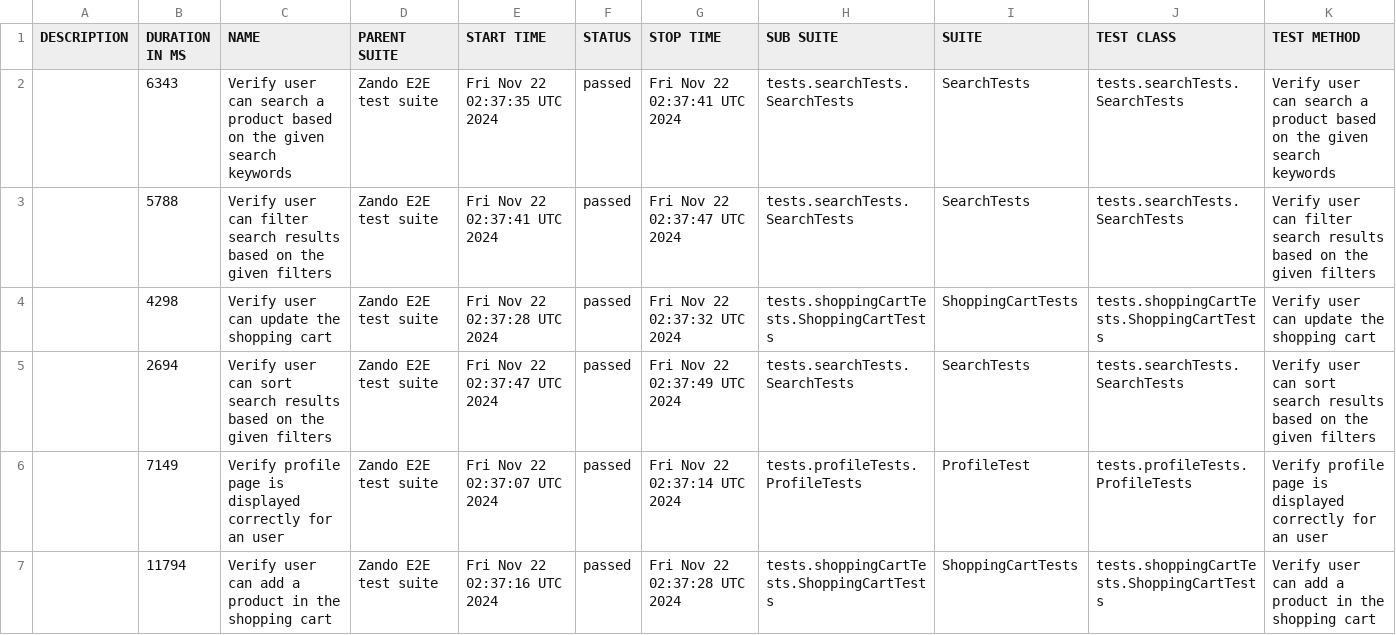
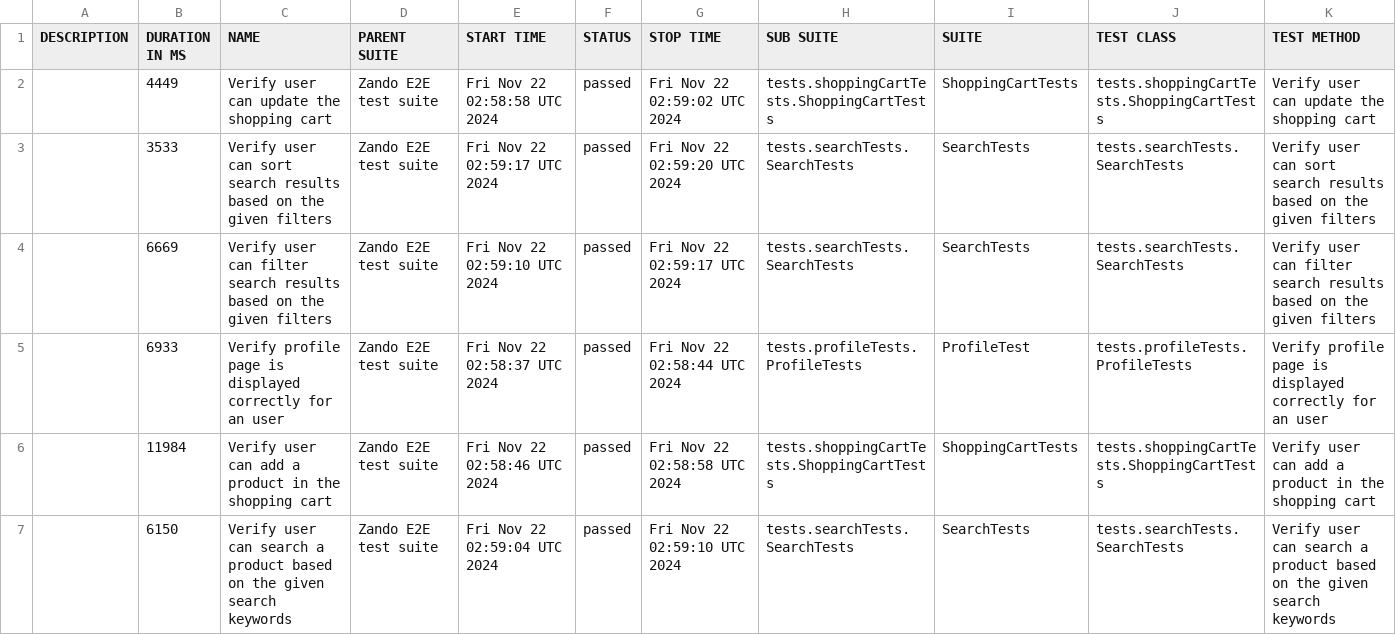
Before and after one commit to abra1193/Zando, a CSV file: data/suites.csv, drawn as a sheet.

```diff
--- a/data/suites.csv
+++ b/data/suites.csv
@@ -1,7 +1,7 @@
 "DESCRIPTION","DURATION IN MS","NAME","PARENT SUITE","START TIME","STATUS","STOP TIME","SUB SUITE","SUITE","TEST CLASS","TEST METHOD"
-"","6343","Verify user can search a product based on the given search keywords","Zando E2E test suite","Fri Nov 22 02:37:35 UTC 2024","passed","Fri Nov 22 02:37:41 UTC 2024","tests.searchTests.SearchTests","SearchTests","tests.searchTests.SearchTests","Verify user can search a product based on the given search keywords"
-"","5788","Verify user can filter search results based on the given filters","Zando E2E test suite","Fri Nov 22 02:37:41 UTC 2024","passed","Fri Nov 22 02:37:47 UTC 2024","tests.searchTests.SearchTests","SearchTests","tests.searchTests.SearchTests","Verify user can filter search results based on the given filters"
-"","4298","Verify user can update the shopping cart","Zando E2E test suite","Fri Nov 22 02:37:28 UTC 2024","passed","Fri Nov 22 02:37:32 UTC 2024","tests.shoppingCartTests.ShoppingCartTests","ShoppingCartTests","tests.shoppingCartTests.ShoppingCartTests","Verify user can update the shopping cart"
-"","2694","Verify user can sort search results based on the given filters","Zando E2E test suite","Fri Nov 22 02:37:47 UTC 2024","passed","Fri Nov 22 02:37:49 UTC 2024","tests.searchTests.SearchTests","SearchTests","tests.searchTests.SearchTests","Verify user can sort search results based on the given filters"
-"","7149","Verify profile page is displayed correctly for an user","Zando E2E test suite","Fri Nov 22 02:37:07 UTC 2024","passed","Fri Nov 22 02:37:14 UTC 2024","tests.profileTests.ProfileTests","ProfileTest","tests.profileTests.ProfileTests","Verify profile page is displayed correctly for an user"
-"","11794","Verify user can add a product in the shopping cart","Zando E2E test suite","Fri Nov 22 02:37:16 UTC 2024","passed","Fri Nov 22 02:37:28 UTC 2024","tests.shoppingCartTests.ShoppingCartTests","ShoppingCartTests","tests.shoppingCartTests.ShoppingCartTests","Verify user can add a product in the shopping cart"
+"","4449","Verify user can update the shopping cart","Zando E2E test suite","Fri Nov 22 02:58:58 UTC 2024","passed","Fri Nov 22 02:59:02 UTC 2024","tests.shoppingCartTests.ShoppingCartTests","ShoppingCartTests","tests.shoppingCartTests.ShoppingCartTests","Verify user can update the shopping cart"
+"","3533","Verify user can sort search results based on the given filters","Zando E2E test suite","Fri Nov 22 02:59:17 UTC 2024","passed","Fri Nov 22 02:59:20 UTC 2024","tests.searchTests.SearchTests","SearchTests","tests.searchTests.SearchTests","Verify user can sort search results based on the given filters"
+"","6669","Verify user can filter search results based on the given filters","Zando E2E test suite","Fri Nov 22 02:59:10 UTC 2024","passed","Fri Nov 22 02:59:17 UTC 2024","tests.searchTests.SearchTests","SearchTests","tests.searchTests.SearchTests","Verify user can filter search results based on the given filters"
+"","6933","Verify profile page is displayed correctly for an user","Zando E2E test suite","Fri Nov 22 02:58:37 UTC 2024","passed","Fri Nov 22 02:58:44 UTC 2024","tests.profileTests.ProfileTests","ProfileTest","tests.profileTests.ProfileTests","Verify profile page is displayed correctly for an user"
+"","11984","Verify user can add a product in the shopping cart","Zando E2E test suite","Fri Nov 22 02:58:46 UTC 2024","passed","Fri Nov 22 02:58:58 UTC 2024","tests.shoppingCartTests.ShoppingCartTests","ShoppingCartTests","tests.shoppingCartTests.ShoppingCartTests","Verify user can add a product in the shopping cart"
+"","6150","Verify user can search a product based on the given search keywords","Zando E2E test suite","Fri Nov 22 02:59:04 UTC 2024","passed","Fri Nov 22 02:59:10 UTC 2024","tests.searchTests.SearchTests","SearchTests","tests.searchTests.SearchTests","Verify user can search a product based on the given search keywords"
```
Also changed, not shown: 26 other files.
